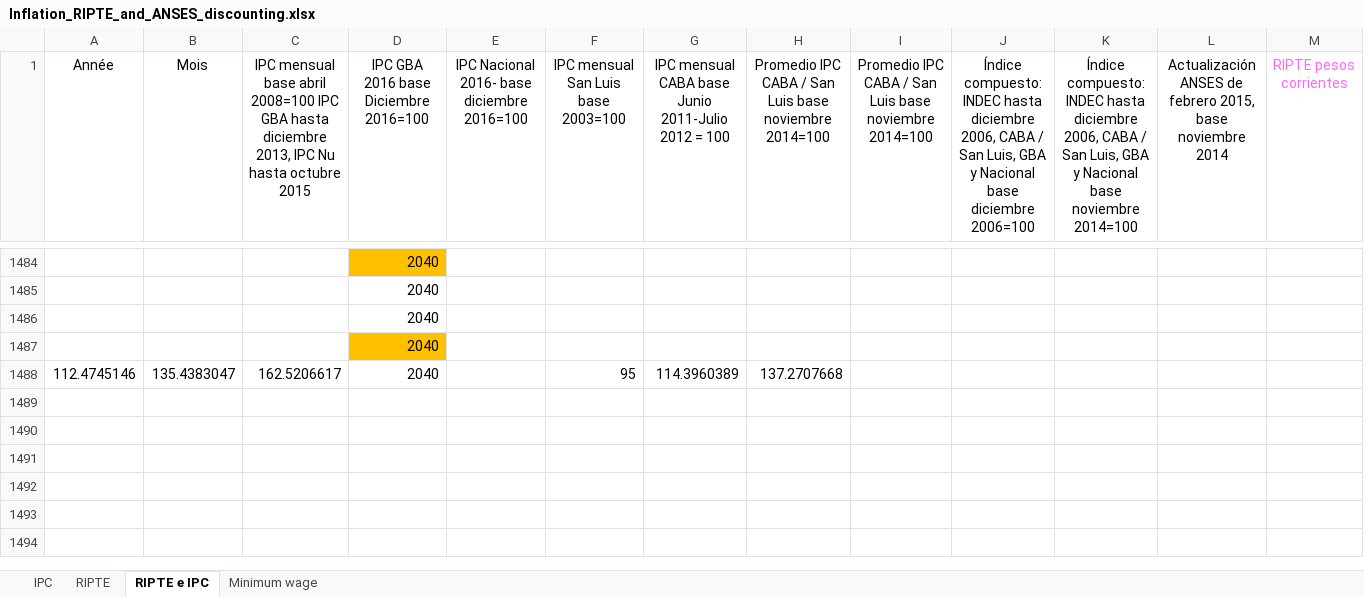
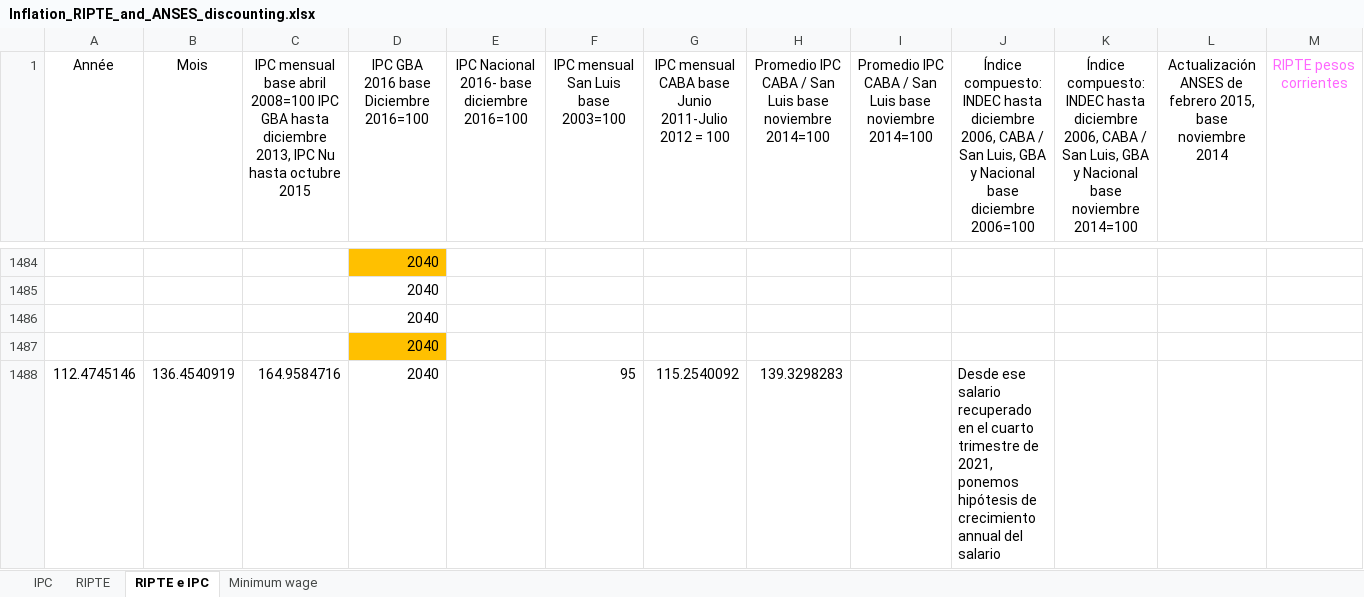
Before and after one commit to leonardo-calcagno/MISSAR, an Excel workbook: LIAM2_commented_code/Historical_indexes/Compute_globals/Inflation_RIPTE_and_ANSES_discounting.xlsx, sheet RIPTE e IPC, drawn as a sheet; only a part is shown, gaps mark what is left out; values as stored, in another font and other column widths than the file's, no borders; charts and pictures not drawn; removed rows and columns are numbered as before the commit, all else as after; rows hold the shown columns only; the diff covers the shown part only; the diff names each change by its address in the sheet, - before the commit and + after, or states it on an @@ line.

```diff
--- a/LIAM2_commented_code/Historical_indexes/Compute_globals/Inflation_RIPTE_and_ANSES_discounting.xlsx (sheet RIPTE e IPC)
+++ b/LIAM2_commented_code/Historical_indexes/Compute_globals/Inflation_RIPTE_and_ANSES_discounting.xlsx (sheet RIPTE e IPC)
-row 1488: 112.4745146 | 135.4383047 | 162.5206617 | 2040 |  | 95 | 114.3960389 | 137.2707668
+row 1488: 112.4745146 | 136.4540919 | 164.9584716 | 2040 |  | 95 | 115.2540092 | 139.3298283 |  | Desde ese salario recuperado en el cuarto trimestre de 2021, ponemos hipótesis de crecimiento annual del salario
```
Also changed, not shown: 2 added rows and 12 edited cells elsewhere in this sheet, charts or pictures, LIAM2_commented_code/Historical_indexes/Compute_globals/globals_transposed_prosp_COMPUTATION.xlsx, 2 other files.
